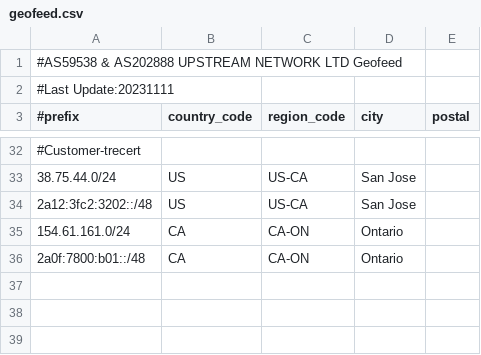
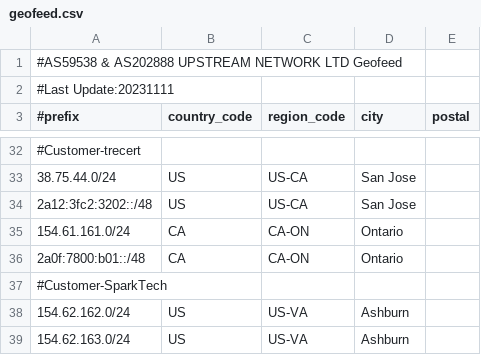
Before and after one commit to zh-network/online-resources, a CSV file: bgp/geofeed.csv, drawn as a sheet; only a part is shown, gaps mark what is left out; the diff names each change by its address in the sheet, - before the commit and + after, or states it on an @@ line.

Commit message:
Update geofeed.csv

```diff
--- a/bgp/geofeed.csv
+++ b/bgp/geofeed.csv
+row 37: #Customer-SparkTech
+row 38: 154.62.162.0/24 | US | US-VA | Ashburn
+row 39: 154.62.163.0/24 | US | US-VA | Ashburn
```
